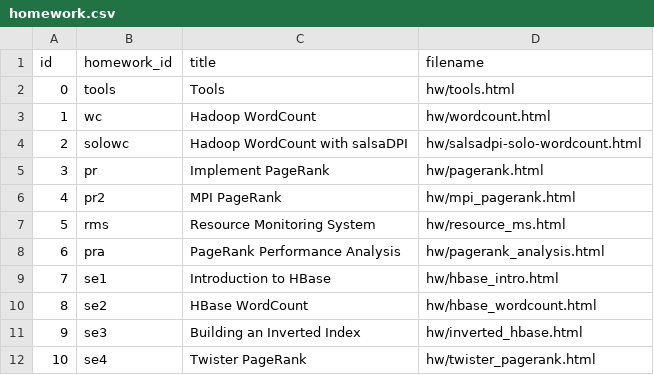
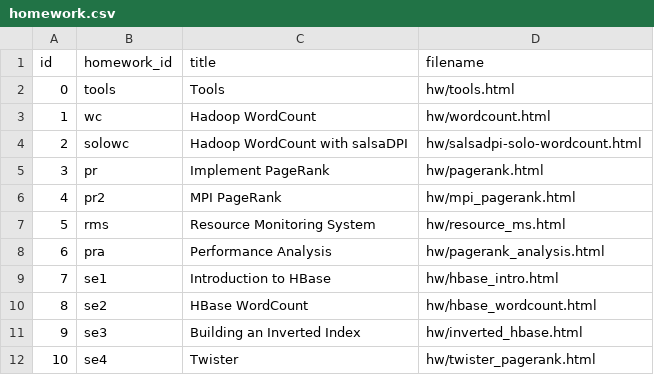
Before and after one commit to nishant07/course-builder, a CSV file: data/homework.csv, drawn as a sheet.

Commit message:
Update homework.csv

```diff
--- a/data/homework.csv
+++ b/data/homework.csv
@@ -7,3 +7,3 @@ id,homework_id,title,filename
 5,rms,Resource Monitoring System,hw/resource_ms.html
-6,pra,PageRank Performance Analysis,hw/pagerank_analysis.html
+6,pra,Performance Analysis,hw/pagerank_analysis.html
 7,se1,Introduction to HBase,hw/hbase_intro.html
@@ -11,2 +11,2 @@ id,homework_id,title,filename
 9,se3,Building an Inverted Index,hw/inverted_hbase.html
-10,se4,Twister PageRank,hw/twister_pagerank.html
+10,se4,Twister,hw/twister_pagerank.html
```
